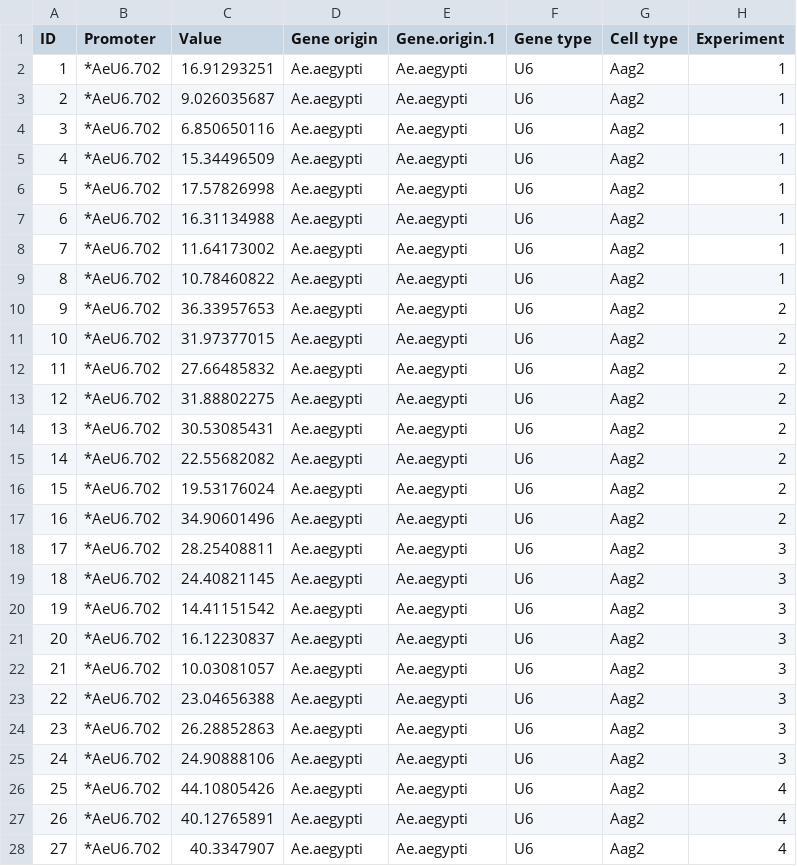
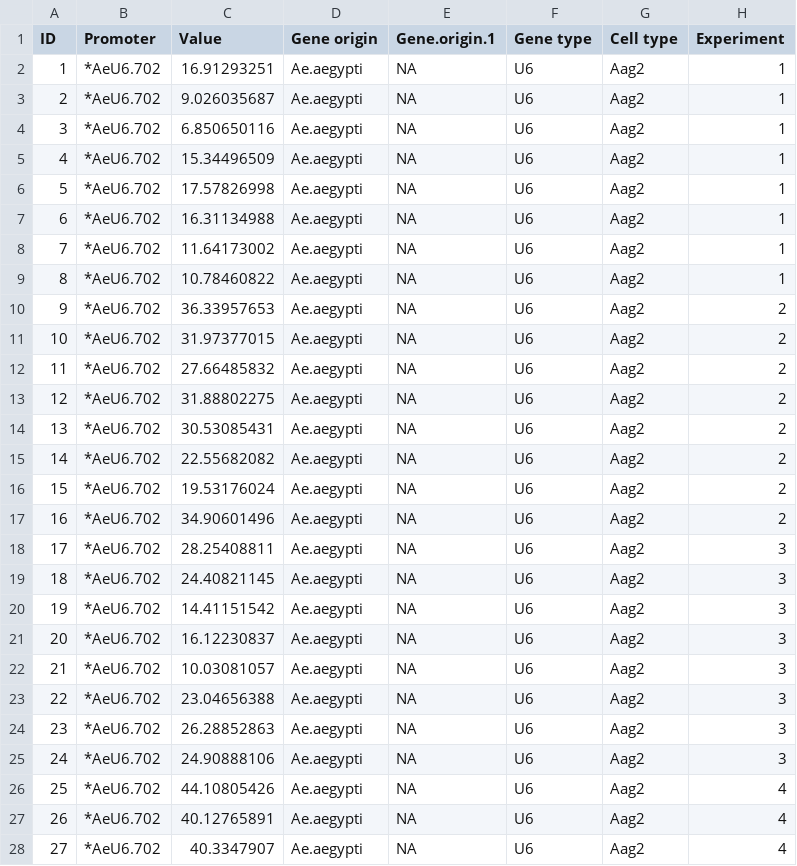
Before and after one commit to PhilLeft/BVCN_lesson03_contribution, a CSV file: Luciferase_cell_assay.csv, drawn as a sheet; only a part is shown; the diff covers the shown part only.

```diff
--- a/Luciferase_cell_assay.csv
+++ b/Luciferase_cell_assay.csv
@@ -1,28 +1,28 @@
 ID,Promoter,Value,Gene origin,Gene.origin.1,Gene type,Cell type ,Experiment
-1,*AeU6.702,16.91293251,Ae.aegypti,Ae.aegypti,U6,Aag2,1
-2,*AeU6.702,9.026035687,Ae.aegypti,Ae.aegypti,U6,Aag2,1
-3,*AeU6.702,6.850650116,Ae.aegypti,Ae.aegypti,U6,Aag2,1
-4,*AeU6.702,15.34496509,Ae.aegypti,Ae.aegypti,U6,Aag2,1
-5,*AeU6.702,17.57826998,Ae.aegypti,Ae.aegypti,U6,Aag2,1
-6,*AeU6.702,16.31134988,Ae.aegypti,Ae.aegypti,U6,Aag2,1
-7,*AeU6.702,11.64173002,Ae.aegypti,Ae.aegypti,U6,Aag2,1
-8,*AeU6.702,10.78460822,Ae.aegypti,Ae.aegypti,U6,Aag2,1
-9,*AeU6.702,36.33957653,Ae.aegypti,Ae.aegypti,U6,Aag2,2
-10,*AeU6.702,31.97377015,Ae.aegypti,Ae.aegypti,U6,Aag2,2
-11,*AeU6.702,27.66485832,Ae.aegypti,Ae.aegypti,U6,Aag2,2
-12,*AeU6.702,31.88802275,Ae.aegypti,Ae.aegypti,U6,Aag2,2
-13,*AeU6.702,30.53085431,Ae.aegypti,Ae.aegypti,U6,Aag2,2
-14,*AeU6.702,22.55682082,Ae.aegypti,Ae.aegypti,U6,Aag2,2
-15,*AeU6.702,19.53176024,Ae.aegypti,Ae.aegypti,U6,Aag2,2
-16,*AeU6.702,34.90601496,Ae.aegypti,Ae.aegypti,U6,Aag2,2
-17,*AeU6.702,28.25408811,Ae.aegypti,Ae.aegypti,U6,Aag2,3
-18,*AeU6.702,24.40821145,Ae.aegypti,Ae.aegypti,U6,Aag2,3
-19,*AeU6.702,14.41151542,Ae.aegypti,Ae.aegypti,U6,Aag2,3
-20,*AeU6.702,16.12230837,Ae.aegypti,Ae.aegypti,U6,Aag2,3
-21,*AeU6.702,10.03081057,Ae.aegypti,Ae.aegypti,U6,Aag2,3
-22,*AeU6.702,23.04656388,Ae.aegypti,Ae.aegypti,U6,Aag2,3
-23,*AeU6.702,26.28852863,Ae.aegypti,Ae.aegypti,U6,Aag2,3
-24,*AeU6.702,24.90888106,Ae.aegypti,Ae.aegypti,U6,Aag2,3
-25,*AeU6.702,44.10805426,Ae.aegypti,Ae.aegypti,U6,Aag2,4
-26,*AeU6.702,40.12765891,Ae.aegypti,Ae.aegypti,U6,Aag2,4
-27,*AeU6.702,40.3347907,Ae.aegypti,Ae.aegypti,U6,Aag2,4
+1,*AeU6.702,16.91293251,Ae.aegypti,NA,U6,Aag2,1
+2,*AeU6.702,9.026035687,Ae.aegypti,NA,U6,Aag2,1
+3,*AeU6.702,6.850650116,Ae.aegypti,NA,U6,Aag2,1
+4,*AeU6.702,15.34496509,Ae.aegypti,NA,U6,Aag2,1
+5,*AeU6.702,17.57826998,Ae.aegypti,NA,U6,Aag2,1
+6,*AeU6.702,16.31134988,Ae.aegypti,NA,U6,Aag2,1
+7,*AeU6.702,11.64173002,Ae.aegypti,NA,U6,Aag2,1
+8,*AeU6.702,10.78460822,Ae.aegypti,NA,U6,Aag2,1
+9,*AeU6.702,36.33957653,Ae.aegypti,NA,U6,Aag2,2
+10,*AeU6.702,31.97377015,Ae.aegypti,NA,U6,Aag2,2
+11,*AeU6.702,27.66485832,Ae.aegypti,NA,U6,Aag2,2
+12,*AeU6.702,31.88802275,Ae.aegypti,NA,U6,Aag2,2
+13,*AeU6.702,30.53085431,Ae.aegypti,NA,U6,Aag2,2
+14,*AeU6.702,22.55682082,Ae.aegypti,NA,U6,Aag2,2
+15,*AeU6.702,19.53176024,Ae.aegypti,NA,U6,Aag2,2
+16,*AeU6.702,34.90601496,Ae.aegypti,NA,U6,Aag2,2
+17,*AeU6.702,28.25408811,Ae.aegypti,NA,U6,Aag2,3
+18,*AeU6.702,24.40821145,Ae.aegypti,NA,U6,Aag2,3
+19,*AeU6.702,14.41151542,Ae.aegypti,NA,U6,Aag2,3
+20,*AeU6.702,16.12230837,Ae.aegypti,NA,U6,Aag2,3
+21,*AeU6.702,10.03081057,Ae.aegypti,NA,U6,Aag2,3
+22,*AeU6.702,23.04656388,Ae.aegypti,NA,U6,Aag2,3
+23,*AeU6.702,26.28852863,Ae.aegypti,NA,U6,Aag2,3
+24,*AeU6.702,24.90888106,Ae.aegypti,NA,U6,Aag2,3
+25,*AeU6.702,44.10805426,Ae.aegypti,NA,U6,Aag2,4
+26,*AeU6.702,40.12765891,Ae.aegypti,NA,U6,Aag2,4
+27,*AeU6.702,40.3347907,Ae.aegypti,NA,U6,Aag2,4
```
Also changed, not shown: 61 edited cells elsewhere in this file, 2 other files.
